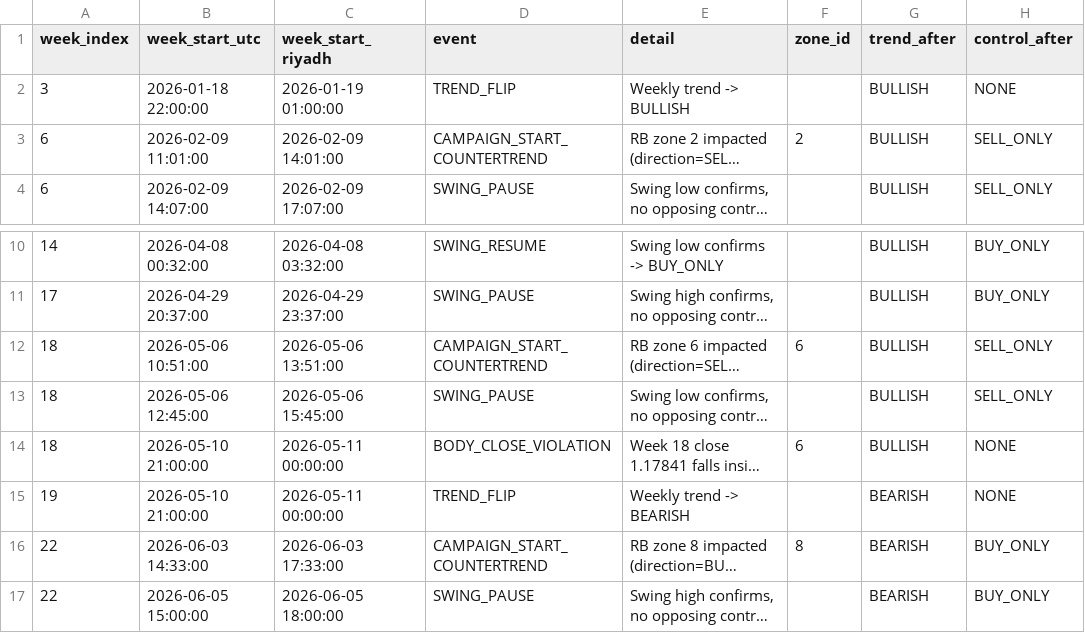
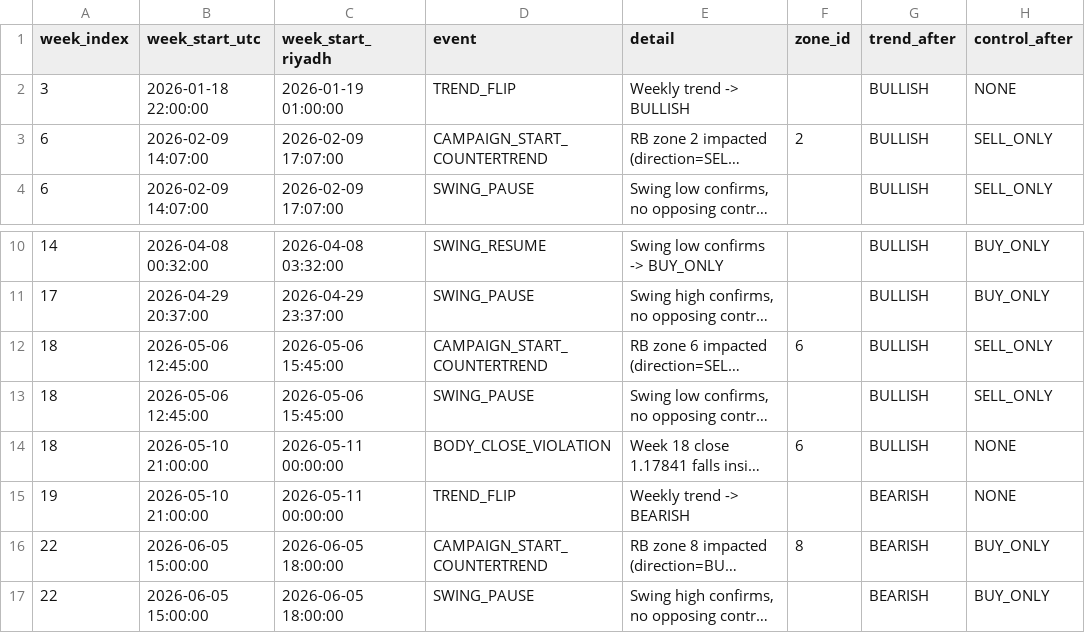
Before and after one commit to dhagax100/dhagax100, a CSV file: rb_system/data/weekly_control_events_rb.csv, drawn as a sheet; only a part is shown, gaps mark what is left out; long unchanged cells end in …; the diff names each change by its address in the sheet, - before the commit and + after, or states it on an @@ line.

```diff
--- a/rb_system/data/weekly_control_events_rb.csv
+++ b/rb_system/data/weekly_control_events_rb.csv
-B3 (week_start_utc): 2026-02-09 11:01:00
+B3 (week_start_utc): 2026-02-09 14:07:00
-C3 (week_start_riyadh): 2026-02-09 14:01:00
+C3 (week_start_riyadh): 2026-02-09 17:07:00
-B12 (week_start_utc): 2026-05-06 10:51:00
+B12 (week_start_utc): 2026-05-06 12:45:00
-C12 (week_start_riyadh): 2026-05-06 13:51:00
+C12 (week_start_riyadh): 2026-05-06 15:45:00
-B16 (week_start_utc): 2026-06-03 14:33:00
+B16 (week_start_utc): 2026-06-05 15:00:00
-C16 (week_start_riyadh): 2026-06-03 17:33:00
+C16 (week_start_riyadh): 2026-06-05 18:00:00
```
Also changed, not shown: rb_system/data/five_rb_bso_ledger.csv, rb_system/data/rb_control_gates.csv, 1 other file.
